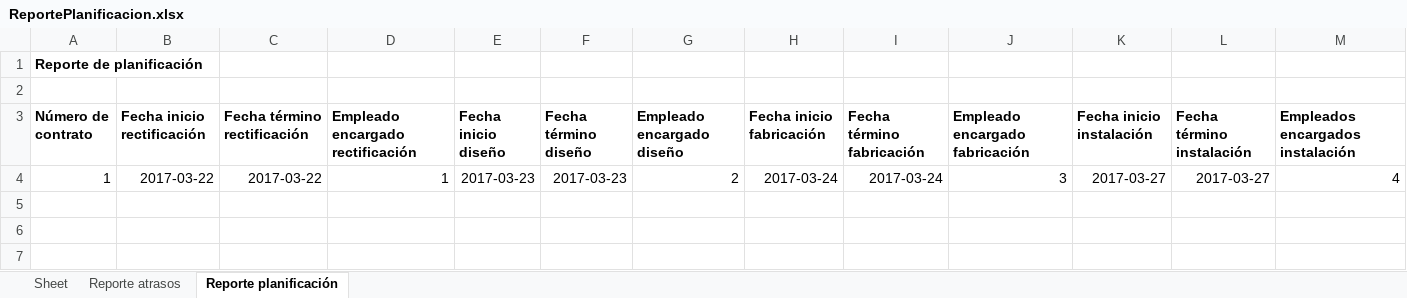
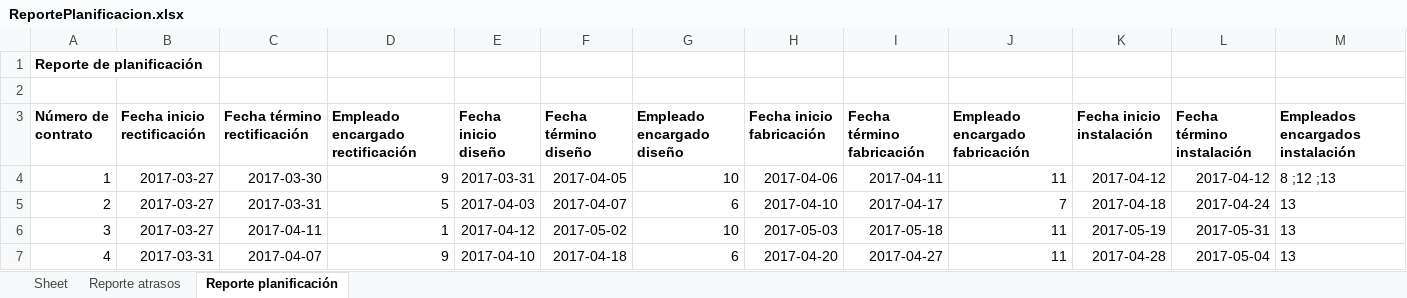
Before and after one commit to MCRogersI/Panorama, an Excel workbook: ReportePlanificacion.xlsx, sheet Reporte planificación, drawn as a sheet; values as stored, in another font and other column widths than the file's, no borders; the diff names each change by its address in the sheet, - before the commit and + after, or states it on an @@ line.

```diff
--- a/ReportePlanificacion.xlsx (sheet Reporte planificación)
+++ b/ReportePlanificacion.xlsx (sheet Reporte planificación)
-B4 (Fecha inicio rectificación): 2017-03-22
+B4 (Fecha inicio rectificación): 2017-03-27
-C4 (Fecha término rectificación): 2017-03-22
+C4 (Fecha término rectificación): 2017-03-30
-D4 (Empleado encargado rectificación): 1
+D4 (Empleado encargado rectificación): 9
-E4 (Fecha inicio diseño): 2017-03-23
+E4 (Fecha inicio diseño): 2017-03-31
-F4 (Fecha término diseño): 2017-03-23
+F4 (Fecha término diseño): 2017-04-05
-G4 (Empleado encargado diseño): 2
+G4 (Empleado encargado diseño): 10
-H4 (Fecha inicio fabricación): 2017-03-24
+H4 (Fecha inicio fabricación): 2017-04-06
-I4 (Fecha término fabricación): 2017-03-24
+I4 (Fecha término fabricación): 2017-04-11
-J4 (Empleado encargado fabricación): 3
+J4 (Empleado encargado fabricación): 11
-K4 (Fecha inicio instalación): 2017-03-27
+K4 (Fecha inicio instalación): 2017-04-12
-L4 (Fecha término instalación): 2017-03-27
+L4 (Fecha término instalación): 2017-04-12
-M4 (Empleados encargados instalación): 4
+M4 (Empleados encargados instalación): 8 ;12 ;13
+row 5: 2 | 2017-03-27 | 2017-03-31 | 5 | 2017-04-03 | 2017-04-07 | 6 | 2017-04-10 | 2017-04-17 | 7 | 2017-04-18 | 2017-04-24 | 13
+row 6: 3 | 2017-03-27 | 2017-04-11 | 1 | 2017-04-12 | 2017-05-02 | 10 | 2017-05-03 | 2017-05-18 | 11 | 2017-05-19 | 2017-05-31 | 13
+row 7: 4 | 2017-03-31 | 2017-04-07 | 9 | 2017-04-10 | 2017-04-18 | 6 | 2017-04-20 | 2017-04-27 | 11 | 2017-04-28 | 2017-05-04 | 13
```
Also changed, not shown: sheet Reporte atrasos, 9 other files.
